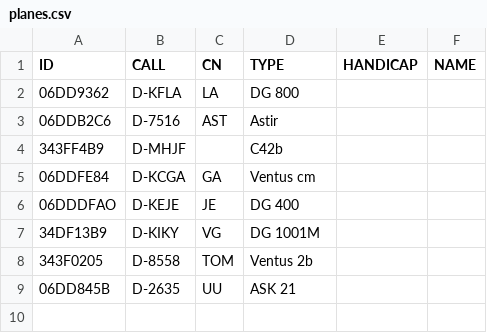
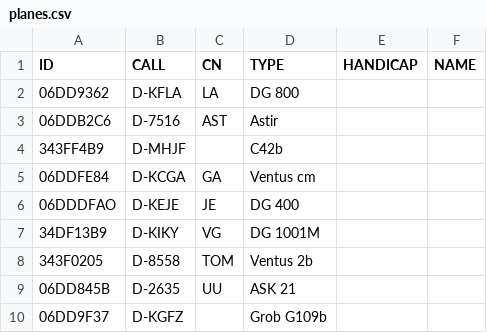
Before and after one commit to jsottung/ogn, a CSV file: planes.csv, drawn as a sheet.

Commit message:
Update planes.csv

```diff
--- a/planes.csv
+++ b/planes.csv
@@ -9 +9,2 @@ ID,CALL,CN,TYPE,HANDICAP,NAME
 06DD845B,D-2635,UU,ASK 21,,
+06DD9F37,D-KGFZ,,Grob G109b,,
```
